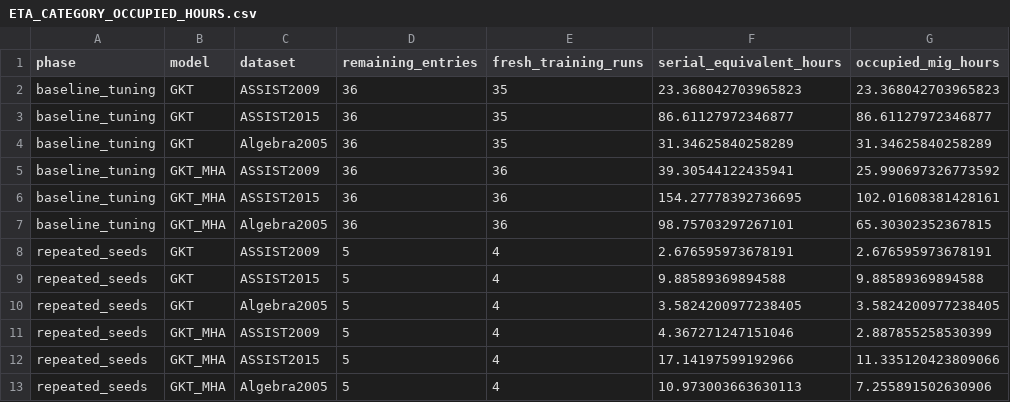
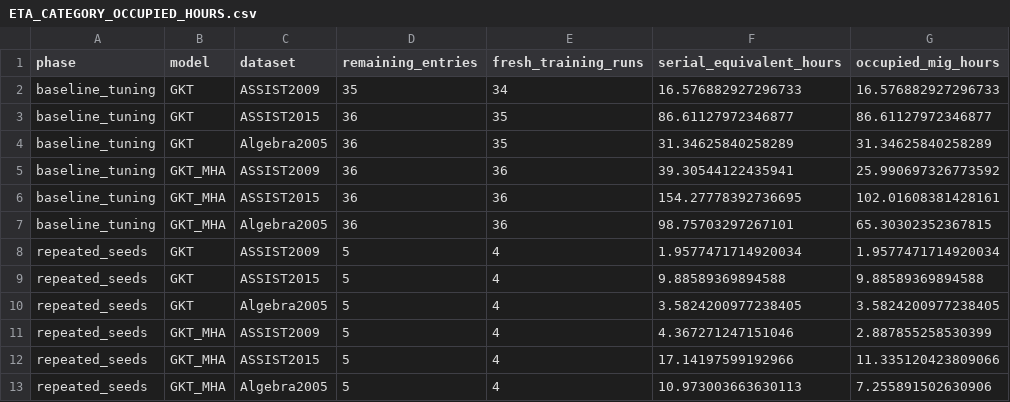
Before and after one commit to Tanishgupta28/LightSAKT2, a CSV file: reports/ETA_CATEGORY_OCCUPIED_HOURS.csv, drawn as a sheet.

```diff
--- a/reports/ETA_CATEGORY_OCCUPIED_HOURS.csv
+++ b/reports/ETA_CATEGORY_OCCUPIED_HOURS.csv
@@ -1,3 +1,3 @@
 phase,model,dataset,remaining_entries,fresh_training_runs,serial_equivalent_hours,occupied_mig_hours
-baseline_tuning,GKT,ASSIST2009,36,35,23.368042703965823,23.368042703965823
+baseline_tuning,GKT,ASSIST2009,35,34,16.576882927296733,16.576882927296733
 baseline_tuning,GKT,ASSIST2015,36,35,86.61127972346877,86.61127972346877
@@ -7,3 +7,3 @@ baseline_tuning,GKT_MHA,ASSIST2015,36,36,154.27778392736695,102.01608381428161
 baseline_tuning,GKT_MHA,Algebra2005,36,36,98.75703297267101,65.30302352367815
-repeated_seeds,GKT,ASSIST2009,5,4,2.676595973678191,2.676595973678191
+repeated_seeds,GKT,ASSIST2009,5,4,1.9577471714920034,1.9577471714920034
 repeated_seeds,GKT,ASSIST2015,5,4,9.88589369894588,9.88589369894588
```
Also changed, not shown: reports/ETA_ARCHIVED_HISTORY.csv, reports/ETA_REMAINING_RUNS.csv, 57 other files.
